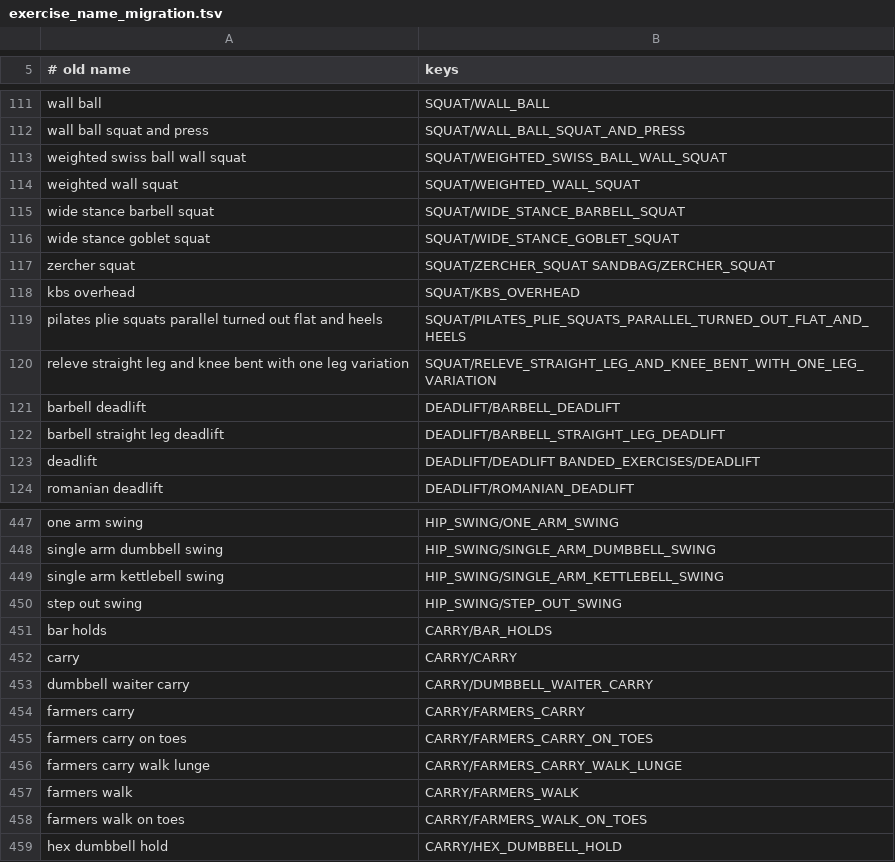
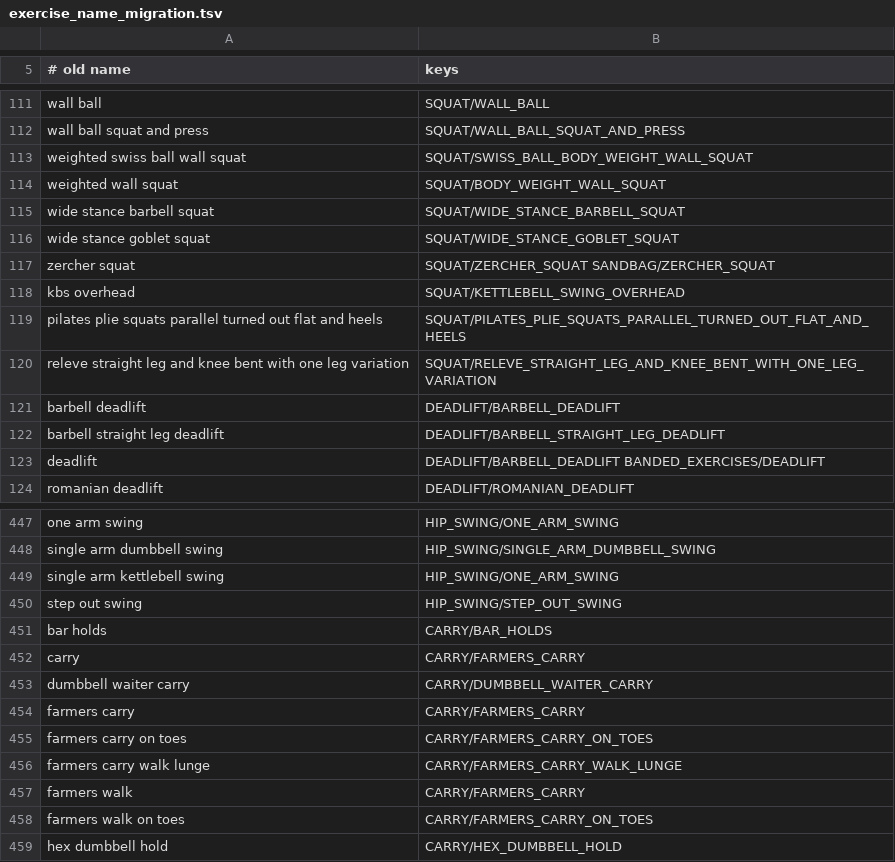
Before and after one commit to jlehen/Stamind, a TSV file: scripts/exercise_name_migration.tsv, drawn as a sheet; only a part is shown, gaps mark what is left out; the diff covers the shown part only.

```diff
--- a/scripts/exercise_name_migration.tsv
+++ b/scripts/exercise_name_migration.tsv
@@ -112,4 +112,4 @@ wall ball	SQUAT/WALL_BALL
 wall ball squat and press	SQUAT/WALL_BALL_SQUAT_AND_PRESS
-weighted swiss ball wall squat	SQUAT/WEIGHTED_SWISS_BALL_WALL_SQUAT
-weighted wall squat	SQUAT/WEIGHTED_WALL_SQUAT
+weighted swiss ball wall squat	SQUAT/SWISS_BALL_BODY_WEIGHT_WALL_SQUAT
+weighted wall squat	SQUAT/BODY_WEIGHT_WALL_SQUAT
 wide stance barbell squat	SQUAT/WIDE_STANCE_BARBELL_SQUAT
@@ -117,3 +117,3 @@ wide stance goblet squat	SQUAT/WIDE_STANCE_GOBLET_SQUAT
 zercher squat	SQUAT/ZERCHER_SQUAT SANDBAG/ZERCHER_SQUAT
-kbs overhead	SQUAT/KBS_OVERHEAD
+kbs overhead	SQUAT/KETTLEBELL_SWING_OVERHEAD
 pilates plie squats parallel turned out flat and heels	SQUAT/PILATES_PLIE_SQUATS_PARALLEL_TURNED_OUT_FLAT_AND_HEELS
@@ -122,3 +122,3 @@ barbell deadlift	DEADLIFT/BARBELL_DEADLIFT
 barbell straight leg deadlift	DEADLIFT/BARBELL_STRAIGHT_LEG_DEADLIFT
-deadlift	DEADLIFT/DEADLIFT BANDED_EXERCISES/DEADLIFT
+deadlift	DEADLIFT/BARBELL_DEADLIFT BANDED_EXERCISES/DEADLIFT
 romanian deadlift	DEADLIFT/ROMANIAN_DEADLIFT
@@ -448,6 +448,6 @@ one arm swing	HIP_SWING/ONE_ARM_SWING
 single arm dumbbell swing	HIP_SWING/SINGLE_ARM_DUMBBELL_SWING
-single arm kettlebell swing	HIP_SWING/SINGLE_ARM_KETTLEBELL_SWING
+single arm kettlebell swing	HIP_SWING/ONE_ARM_SWING
 step out swing	HIP_SWING/STEP_OUT_SWING
 bar holds	CARRY/BAR_HOLDS
-carry	CARRY/CARRY
+carry	CARRY/FARMERS_CARRY
 dumbbell waiter carry	CARRY/DUMBBELL_WAITER_CARRY
@@ -456,4 +456,4 @@ farmers carry on toes	CARRY/FARMERS_CARRY_ON_TOES
 farmers carry walk lunge	CARRY/FARMERS_CARRY_WALK_LUNGE
-farmers walk	CARRY/FARMERS_WALK
-farmers walk on toes	CARRY/FARMERS_WALK_ON_TOES
+farmers walk	CARRY/FARMERS_CARRY
+farmers walk on toes	CARRY/FARMERS_CARRY_ON_TOES
 hex dumbbell hold	CARRY/HEX_DUMBBELL_HOLD
```
Also changed, not shown: 51 edited cells elsewhere in this file, stamind/strength/exercises.tsv, 7 other files.
